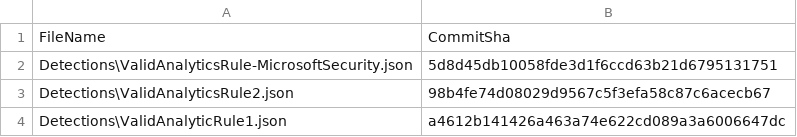
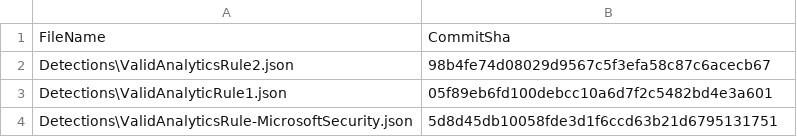
Before and after one commit to aaroncorreya/sentinel-content-as-code-bugbash, a CSV file: .github/workflows/.sentinel/tracking_table_1781c6ac-9fe8-4730-b805-363f408f8d96.csv, drawn as a sheet.

```diff
--- a/.github/workflows/.sentinel/tracking_table_1781c6ac-9fe8-4730-b805-363f408f8d96.csv
+++ b/.github/workflows/.sentinel/tracking_table_1781c6ac-9fe8-4730-b805-363f408f8d96.csv
@@ -1,4 +1,4 @@
 FileName, CommitSha
+Detections\ValidAnalyticsRule2.json,98b4fe74d08029d9567c5f3efa58c87c6acecb67
+Detections\ValidAnalyticRule1.json,05f89eb6fd100debcc10a6d7f2c5482bd4e3a601
 Detections\ValidAnalyticsRule-MicrosoftSecurity.json,5d8d45db10058fde3d1f6ccd63b21d6795131751
-Detections\ValidAnalyticsRule2.json,98b4fe74d08029d9567c5f3efa58c87c6acecb67
-Detections\ValidAnalyticRule1.json,a4612b141426a463a74e622cd089a3a6006647dc
```
